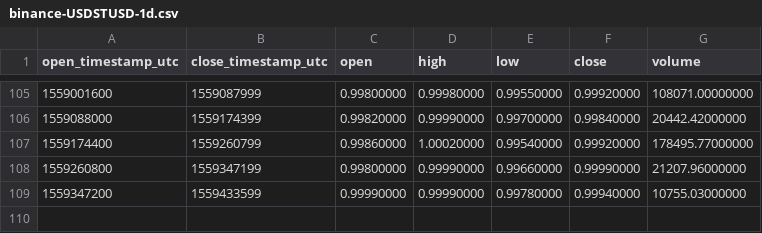
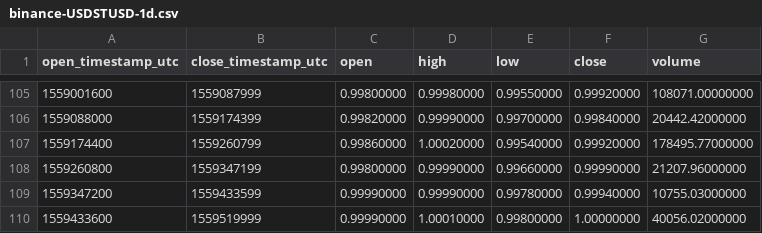
Before and after one commit to cryptobigbro/binance-USDSTUSD, a CSV file: binance-USDSTUSD-1d.csv, drawn as a sheet; only a part is shown, gaps mark what is left out.

```diff
--- a/binance-USDSTUSD-1d.csv
+++ b/binance-USDSTUSD-1d.csv
@@ -109 +109,2 @@ open_timestamp_utc,close_timestamp_utc,open,high,low,close,volume
 1559347200,1559433599,0.99990000,0.99990000,0.99780000,0.99940000,10755.03000000
+1559433600,1559519999,0.99990000,1.00010000,0.99800000,1.00000000,40056.02000000
```
Also changed, not shown: binance-USDSTUSD-1h.csv.
